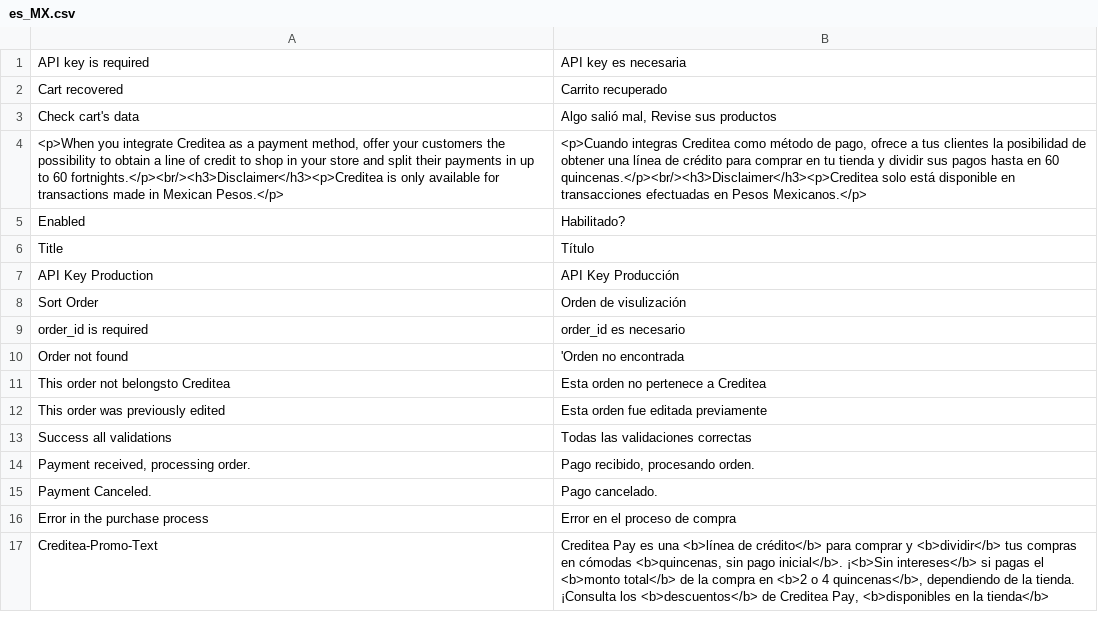
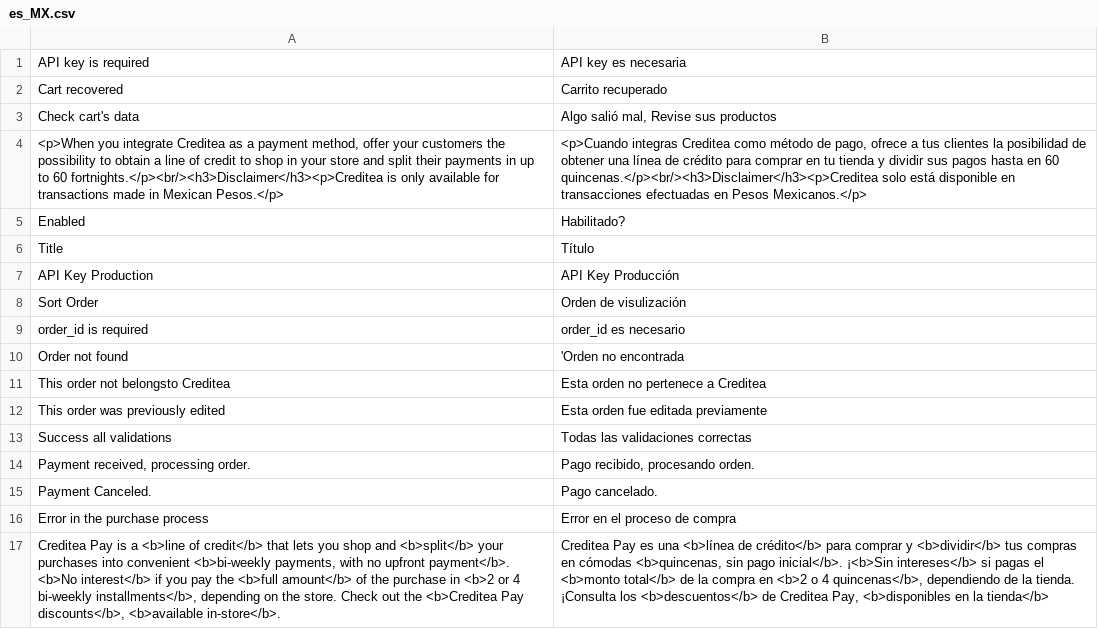
Before and after one commit to SystemNetLeaders/IPFDPayLaterMagento, a CSV file: i18n/es_MX.csv, drawn as a sheet; the diff names each change by its address in the sheet, - before the commit and + after, or states it on an @@ line.

```diff
--- a/i18n/es_MX.csv
+++ b/i18n/es_MX.csv
-A17: Creditea-Promo-Text
+A17: Creditea Pay is a <b>line of credit</b> that lets you shop and <b>split</b> your purchases into convenient <b>bi-weekly payments, with no upfront payment</b>. <b>No interest</b> if you pay the <b>full amount</b> of the purchase in <b>2 or 4 bi-weekly installments</b>, depending on the store. Check out the <b>Creditea Pay discounts</b>, <b>available in-store</b>.
```
Also changed, not shown: i18n/en_US.csv, 2 other files.
